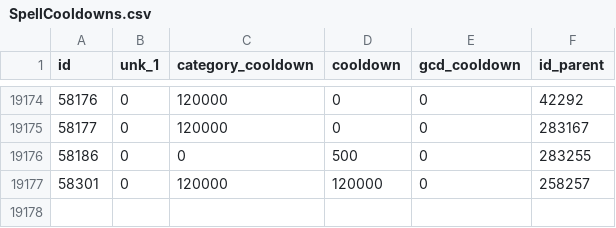
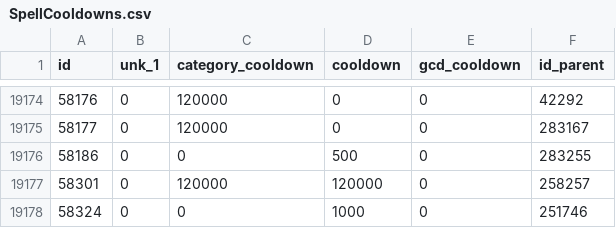
Before and after one commit to herotc/hero-dbc, a CSV file: DBC/generated/SpellCooldowns.csv, drawn as a sheet; only a part is shown, gaps mark what is left out; the diff names each change by its address in the sheet, - before the commit and + after, or states it on an @@ line.

```diff
--- a/DBC/generated/SpellCooldowns.csv
+++ b/DBC/generated/SpellCooldowns.csv
+row 19178: 58324 | 0 | 0 | 1000 | 0 | 251746
```
Also changed, not shown: DBC/generated/SpecSetMember.csv, DBC/generated/SpellAuraOptions.csv, 11 other files.
